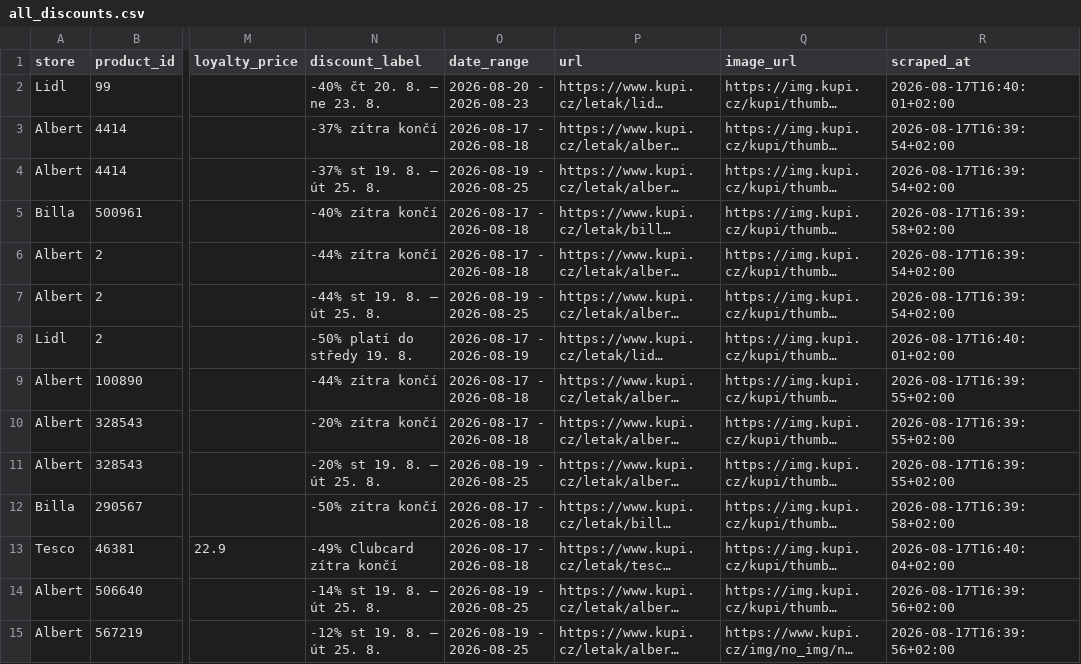
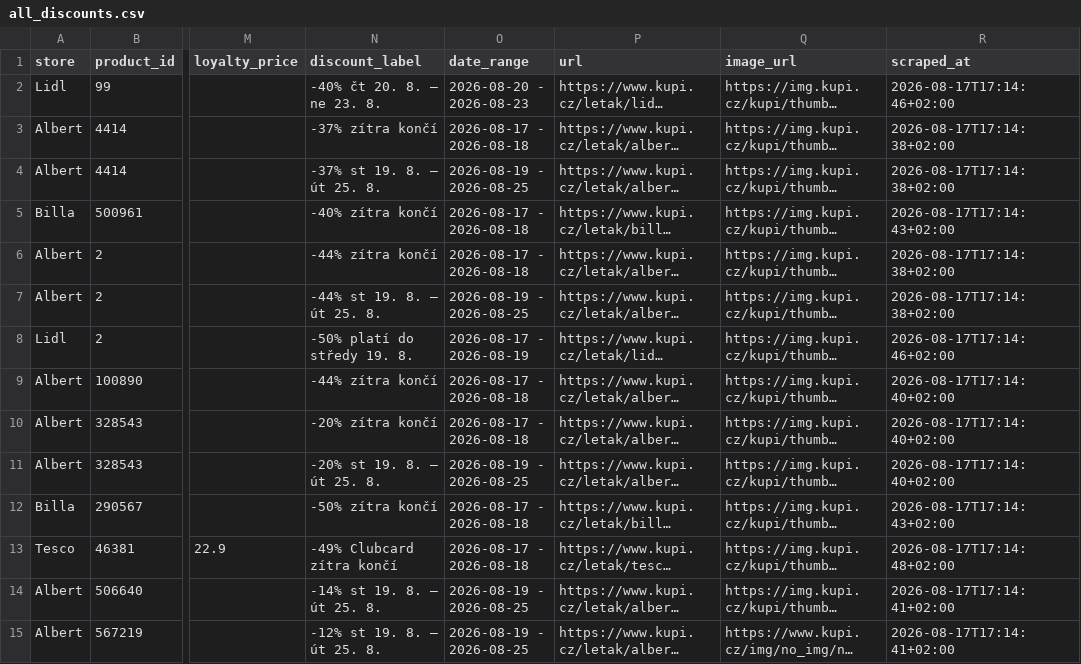
Before and after one commit to michaltomco/grocery-scraper, a CSV file: all_discounts.csv, drawn as a sheet; only a part is shown, gaps mark what is left out; long unchanged cells end in …; the diff covers the shown part only; the diff names each change by its address in the sheet, - before the commit and + after, or states it on an @@ line.

```diff
--- a/all_discounts.csv
+++ b/all_discounts.csv
-R2 (scraped_at): 2026-08-17T16:40:01+02:00
+R2 (scraped_at): 2026-08-17T17:14:46+02:00
-R3:R4 (scraped_at): 2026-08-17T16:39:54+02:00
+R3:R4 (scraped_at): 2026-08-17T17:14:38+02:00
-R5 (scraped_at): 2026-08-17T16:39:58+02:00
+R5 (scraped_at): 2026-08-17T17:14:43+02:00
-R6:R7 (scraped_at): 2026-08-17T16:39:54+02:00
+R6:R7 (scraped_at): 2026-08-17T17:14:38+02:00
-R8 (scraped_at): 2026-08-17T16:40:01+02:00
+R8 (scraped_at): 2026-08-17T17:14:46+02:00
-R9:R11 (scraped_at): 2026-08-17T16:39:55+02:00
+R9:R11 (scraped_at): 2026-08-17T17:14:40+02:00
-R12 (scraped_at): 2026-08-17T16:39:58+02:00
+R12 (scraped_at): 2026-08-17T17:14:43+02:00
-R13 (scraped_at): 2026-08-17T16:40:04+02:00
+R13 (scraped_at): 2026-08-17T17:14:48+02:00
-R14:R15 (scraped_at): 2026-08-17T16:39:56+02:00
+R14:R15 (scraped_at): 2026-08-17T17:14:41+02:00
```
Also changed, not shown: 104 edited cells elsewhere in this file, albert.csv, billa.csv, 5 other files.
